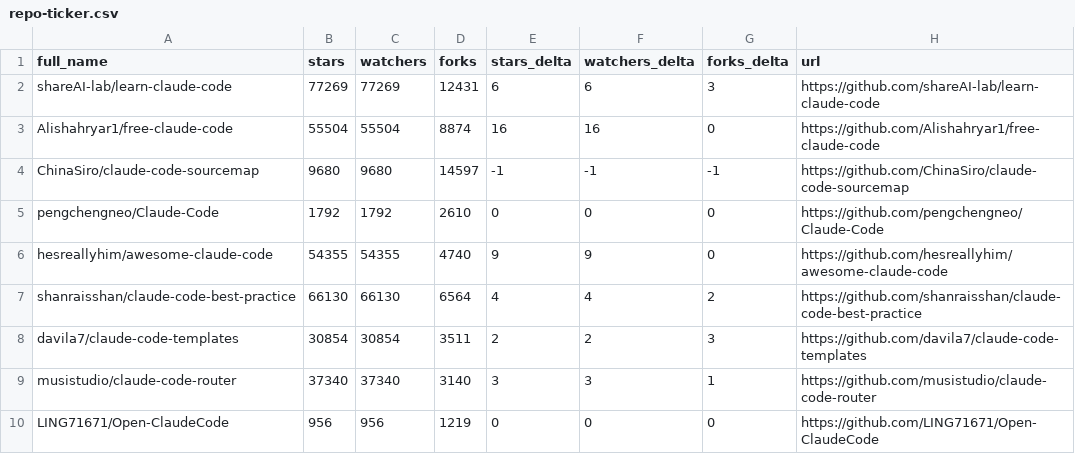
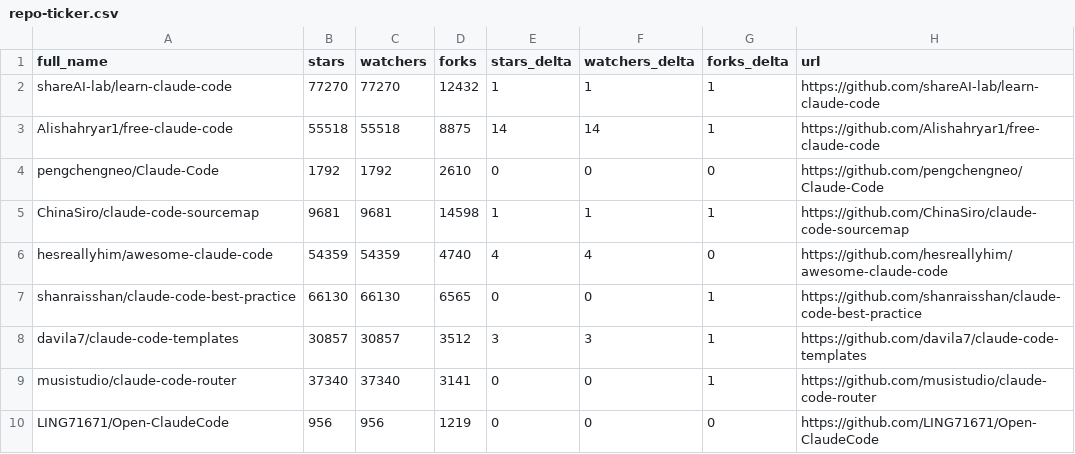
Before and after one commit to MrGDCrazy/awesome-claude-code, a CSV file: data/repo-ticker.csv, drawn as a sheet; only a part is shown; the diff covers the shown part only.

```diff
--- a/data/repo-ticker.csv
+++ b/data/repo-ticker.csv
@@ -1,10 +1,10 @@
 full_name,stars,watchers,forks,stars_delta,watchers_delta,forks_delta,url
-shareAI-lab/learn-claude-code,77269,77269,12431,6,6,3,https://github.com/shareAI-lab/learn-claude-code
-Alishahryar1/free-claude-code,55504,55504,8874,16,16,0,https://github.com/Alishahryar1/free-claude-code
-ChinaSiro/claude-code-sourcemap,9680,9680,14597,-1,-1,-1,https://github.com/ChinaSiro/claude-code-sourcemap
+shareAI-lab/learn-claude-code,77270,77270,12432,1,1,1,https://github.com/shareAI-lab/learn-claude-code
+Alishahryar1/free-claude-code,55518,55518,8875,14,14,1,https://github.com/Alishahryar1/free-claude-code
 pengchengneo/Claude-Code,1792,1792,2610,0,0,0,https://github.com/pengchengneo/Claude-Code
-hesreallyhim/awesome-claude-code,54355,54355,4740,9,9,0,https://github.com/hesreallyhim/awesome-claude-code
-shanraisshan/claude-code-best-practice,66130,66130,6564,4,4,2,https://github.com/shanraisshan/claude-code-best-practice
-davila7/claude-code-templates,30854,30854,3511,2,2,3,https://github.com/davila7/claude-code-templates
-musistudio/claude-code-router,37340,37340,3140,3,3,1,https://github.com/musistudio/claude-code-router
+ChinaSiro/claude-code-sourcemap,9681,9681,14598,1,1,1,https://github.com/ChinaSiro/claude-code-sourcemap
+hesreallyhim/awesome-claude-code,54359,54359,4740,4,4,0,https://github.com/hesreallyhim/awesome-claude-code
+shanraisshan/claude-code-best-practice,66130,66130,6565,0,0,1,https://github.com/shanraisshan/claude-code-best-practice
+davila7/claude-code-templates,30857,30857,3512,3,3,1,https://github.com/davila7/claude-code-templates
+musistudio/claude-code-router,37340,37340,3141,0,0,1,https://github.com/musistudio/claude-code-router
 LING71671/Open-ClaudeCode,956,956,1219,0,0,0,https://github.com/LING71671/Open-ClaudeCode
```
Also changed, not shown: 1 moved row and 101 edited cells elsewhere in this file, 2 other files.
